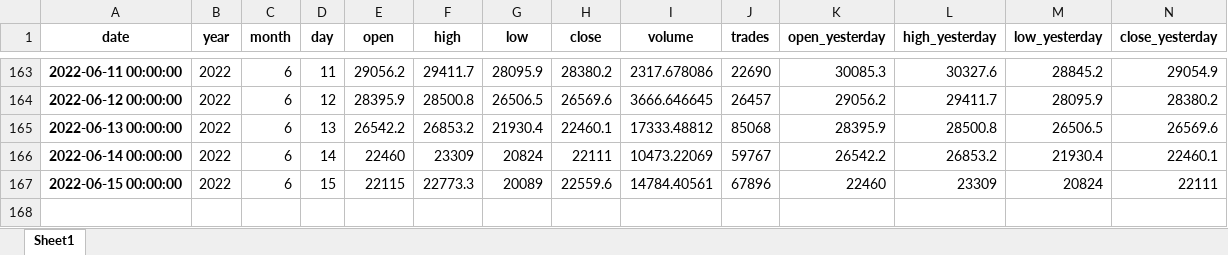
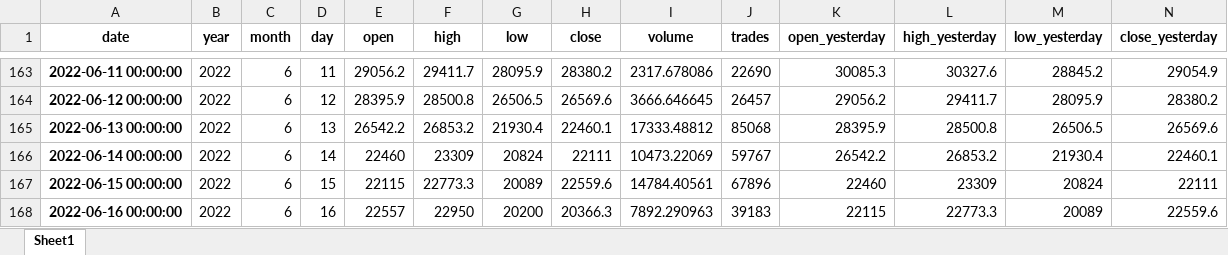
Before and after one commit to daraneeS/REGRESSION_Bitcoin, an Excel workbook: data/btc_df_viz_2022.xlsx, sheet Sheet1, drawn as a sheet; only a part is shown, gaps mark what is left out; values as stored, in another font and other column widths than the file's, no borders; rows hold the shown columns only; the diff names each change by its address in the sheet, - before the commit and + after, or states it on an @@ line.

```diff
--- a/data/btc_df_viz_2022.xlsx (sheet Sheet1)
+++ b/data/btc_df_viz_2022.xlsx (sheet Sheet1)
+row 168: 2022-06-16 00:00:00 | 2022 | 6 | 16 | 22557 | 22950 | 20200 | 20366.3 | 7892.290963 | 39183 | 22115 | 22773.3 | 20089 | 22559.6
```
Also changed, not shown: data/df_compare.xlsx, 11 other files.
